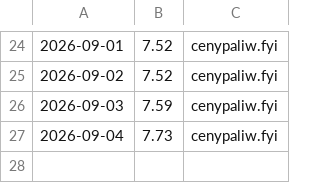
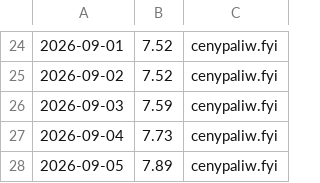
Before and after one commit to dreimaster111/spalanie-na-garmin, a CSV file: data/pb95-historia.csv, drawn as a sheet; only a part is shown, gaps mark what is left out; the diff names each change by its address in the sheet, - before the commit and + after, or states it on an @@ line.

```diff
--- a/data/pb95-historia.csv
+++ b/data/pb95-historia.csv
+row 28: 2026-09-05 | 7.89 | cenypaliw.fyi
```
Also changed, not shown: 2 other files.
